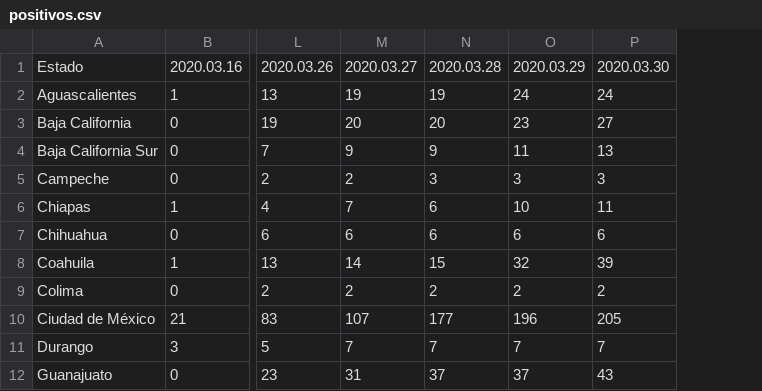
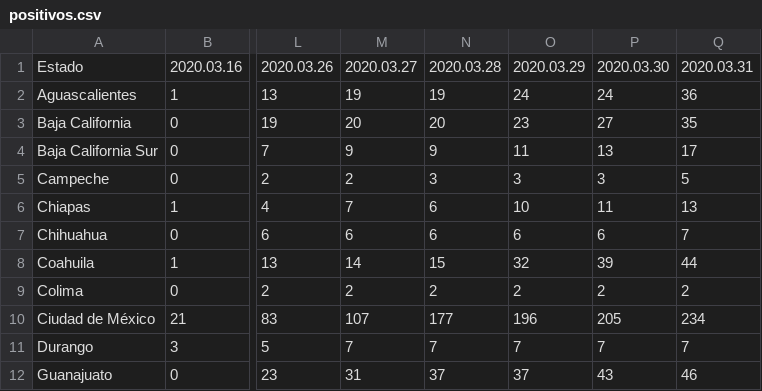
Before and after one commit to ykidch/covid19_mex, a CSV file: timeseries/positivos.csv, drawn as a sheet; only a part is shown, gaps mark what is left out; the diff names each change by its address in the sheet, - before the commit and + after, or states it on an @@ line.

```diff
--- a/timeseries/positivos.csv
+++ b/timeseries/positivos.csv
+column Q, rows 1-12: 2020.03.31 | 36 | 35 | 17 | 5 | 13 | 7 | 44 | 2 | 234 | 7 | 46
```
Also changed, not shown: timeseries/nuevos_positivos.csv, 2 other files.
